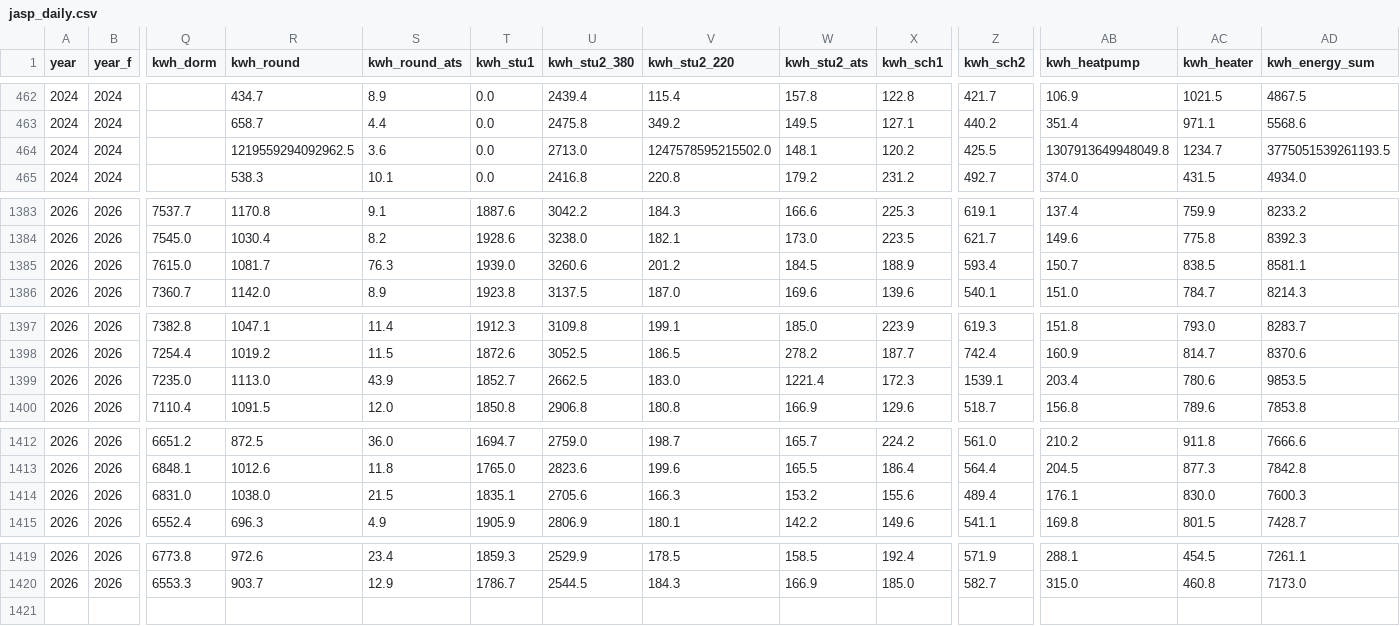
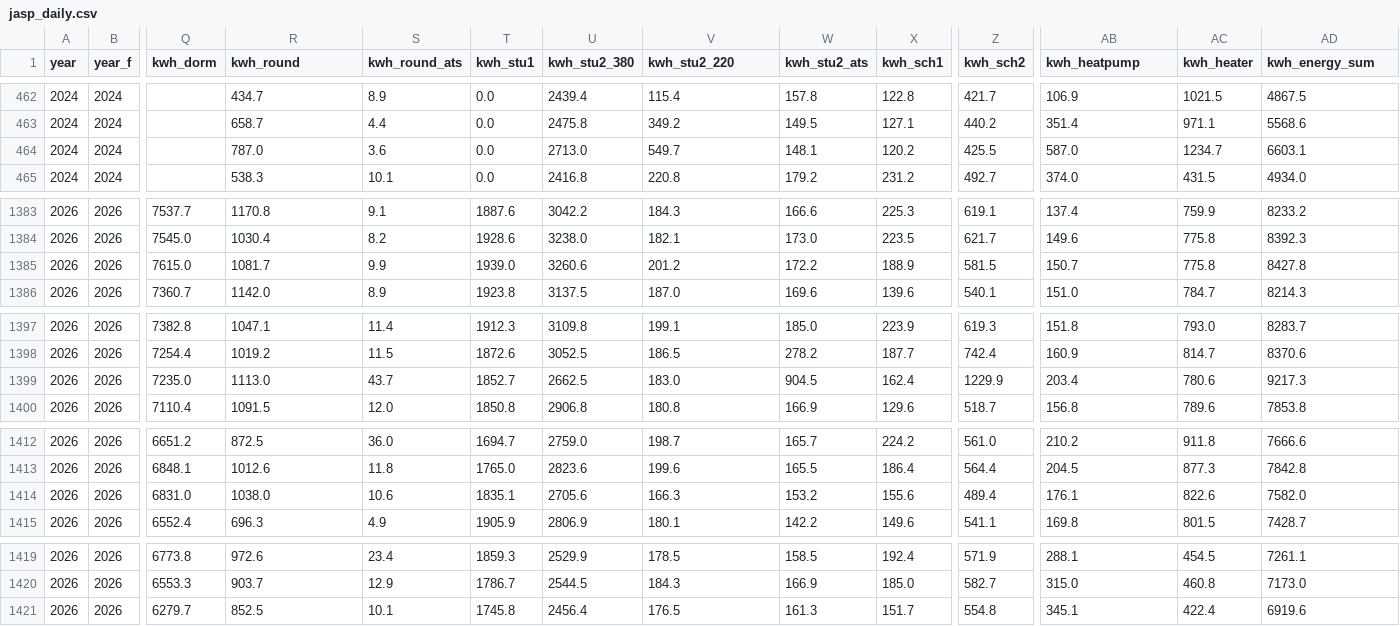
Before and after one commit to ccwu0918/ccwu0918.github.io, a CSV file: nqu-campus/files/jasp/jasp_daily.csv, drawn as a sheet; only a part is shown, gaps mark what is left out; rows hold the shown columns only; the diff covers the shown part only; the diff names each change by its address in the sheet, - before the commit and + after, or states it on an @@ line.

```diff
--- a/nqu-campus/files/jasp/jasp_daily.csv
+++ b/nqu-campus/files/jasp/jasp_daily.csv
-R464 (kwh_round): 1219559294092962.5
+R464 (kwh_round): 787.0
-V464 (kwh_stu2_220): 1247578595215502.0
+V464 (kwh_stu2_220): 549.7
-AB464 (kwh_heatpump): 1307913649948049.8
+AB464 (kwh_heatpump): 587.0
-AD464 (kwh_energy_sum): 3775051539261193.5
+AD464 (kwh_energy_sum): 6603.1
-S1385 (kwh_round_ats): 76.3
+S1385 (kwh_round_ats): 9.9
-W1385 (kwh_stu2_ats): 184.5
+W1385 (kwh_stu2_ats): 172.2
-Z1385 (kwh_sch2): 593.4
+Z1385 (kwh_sch2): 581.5
-AC1385 (kwh_heater): 838.5
+AC1385 (kwh_heater): 775.8
-AD1385 (kwh_energy_sum): 8581.1
+AD1385 (kwh_energy_sum): 8427.8
-S1399 (kwh_round_ats): 43.9
+S1399 (kwh_round_ats): 43.7
-W1399 (kwh_stu2_ats): 1221.4
+W1399 (kwh_stu2_ats): 904.5
-X1399 (kwh_sch1): 172.3
+X1399 (kwh_sch1): 162.4
-Z1399 (kwh_sch2): 1539.1
+Z1399 (kwh_sch2): 1229.9
-AD1399 (kwh_energy_sum): 9853.5
+AD1399 (kwh_energy_sum): 9217.3
-S1414 (kwh_round_ats): 21.5
+S1414 (kwh_round_ats): 10.6
-AC1414 (kwh_heater): 830.0
+AC1414 (kwh_heater): 822.6
-AD1414 (kwh_energy_sum): 7600.3
+AD1414 (kwh_energy_sum): 7582.0
+row 1421: 2026 | 2026 | 6279.7 | 852.5 | 10.1 | 1745.8 | 2456.4 | 176.5 | 161.3 | 151.7 | 554.8 | 345.1 | 422.4 | 6919.6
```
Also changed, not shown: 8 edited cells elsewhere in this file, nqu-campus/files/jasp/jasp_daily_2024plus.csv, nqu-campus/files/jasp/jasp_daily_water_long.csv, 46 other files.
